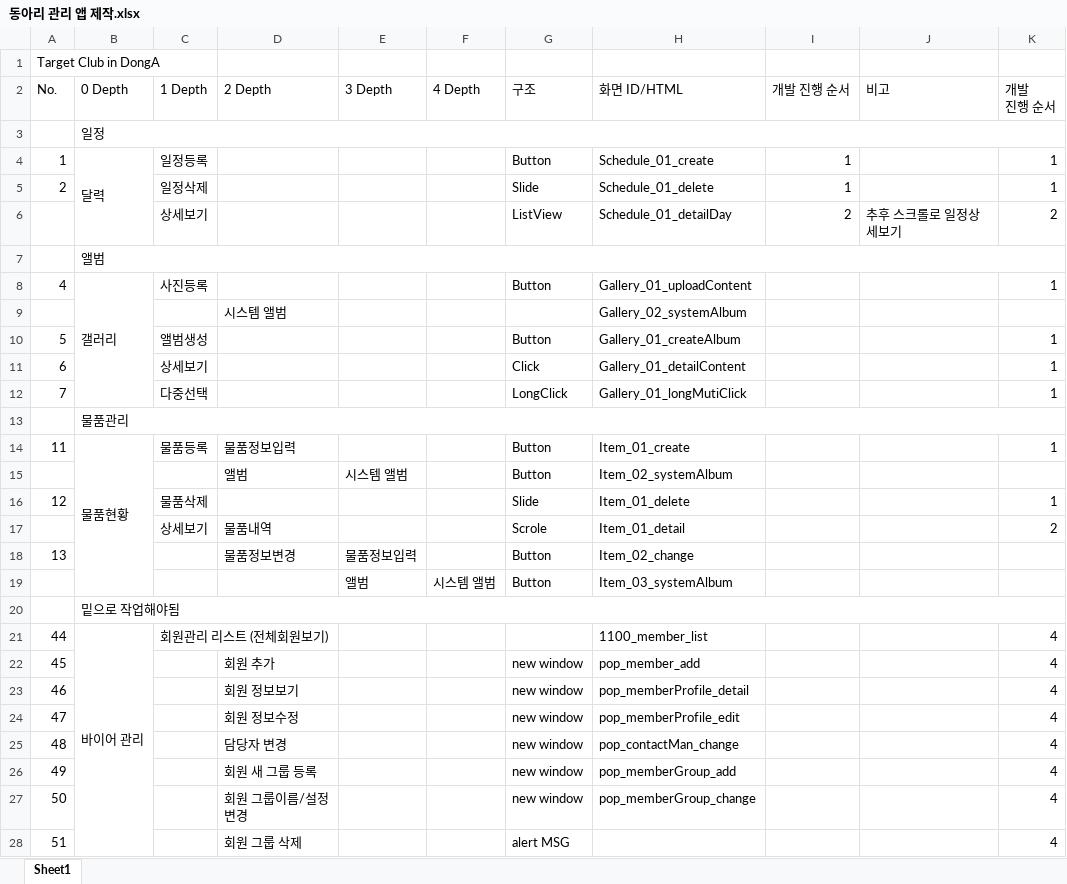
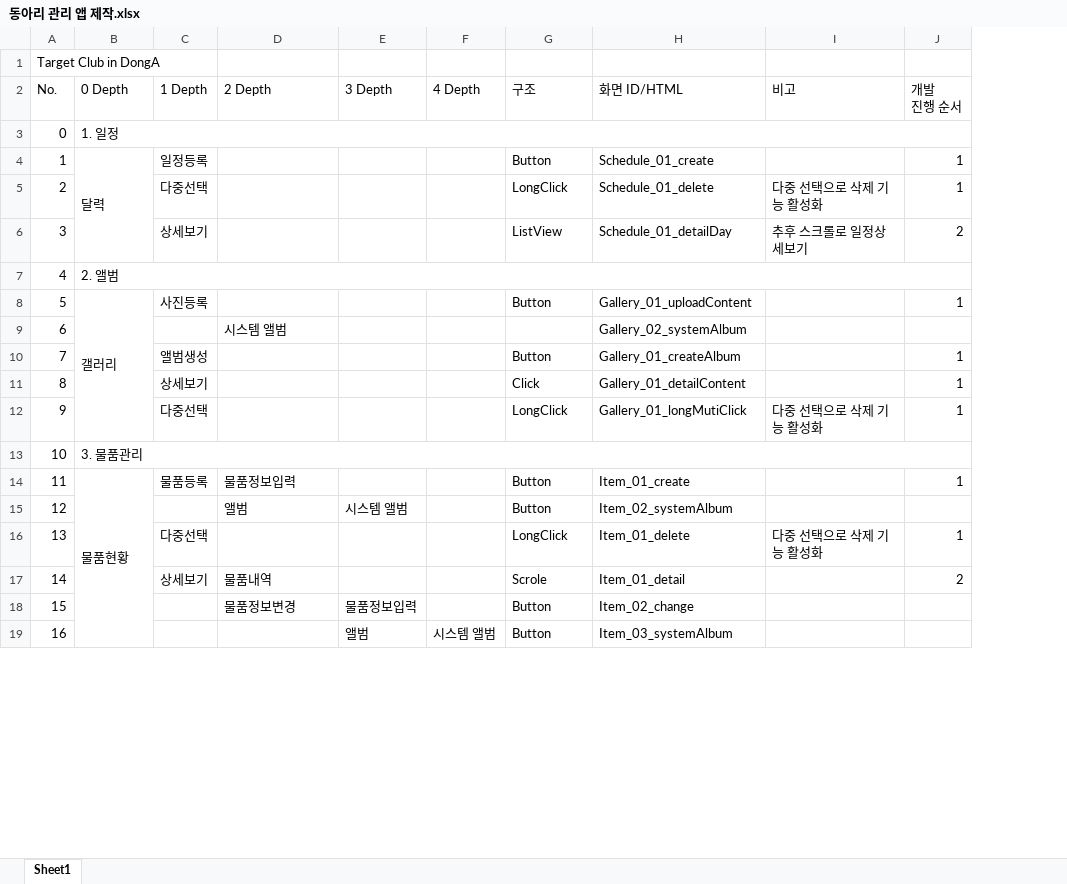
Before and after one commit to ehwlfk2/Target_club, an Excel workbook: 06_pagevolume/동아리 관리 앱 제작.xlsx, sheet Sheet1, drawn as a sheet; only a part is shown; values as stored, in another font and other column widths than the file's, no cell formats; removed rows and columns are numbered as before the commit, all else as after; the diff covers the shown part only; the diff names each change by its address in the sheet, - before the commit and + after, or states it on an @@ line.

Commit message:
16th April

```diff
--- a/06_pagevolume/동아리 관리 앱 제작.xlsx (sheet Sheet1)
+++ b/06_pagevolume/동아리 관리 앱 제작.xlsx (sheet Sheet1)
-column I (개발 진행 순서), rows 4-6: 1 | 1 | 2
-row 3:  | 일정
+row 3: 0 | 1. 일정
-C5 (1 Depth): 일정삭제
+C5 (1 Depth): 다중선택
-G5 (구조): Slide
+G5 (구조): LongClick
-I5 (비고): (empty)
+I5 (비고): 다중 선택으로 삭제 기능 활성화
-A6 (No.): (empty)
+A6 (No.): 3
-row 7:  | 앨범
+row 7: 4 | 2. 앨범
-A8 (No.): 4
+A8 (No.): 5
-A9 (No.): (empty)
+A9 (No.): 6
-A10 (No.): 5
+A10 (No.): 7
-A11 (No.): 6
+A11 (No.): 8
-A12 (No.): 7
+A12 (No.): 9
-I12 (비고): (empty)
+I12 (비고): 다중 선택으로 삭제 기능 활성화
-row 13:  | 물품관리
+row 13: 10 | 3. 물품관리
-A15 (No.): (empty)
+A15 (No.): 12
-row 16: 12 |  | 물품삭제 |  |  |  | Slide | Item_01_delete |  |  | 1
+row 16: 13 |  | 다중선택 |  |  |  | LongClick | Item_01_delete | 다중 선택으로 삭제 기능 활성화 | 1
-A17 (No.): (empty)
+A17 (No.): 14
-A18 (No.): 13
+A18 (No.): 15
-A19 (No.): (empty)
+A19 (No.): 16
-row 20:  | 밑으로 작업해야됨
-row 21: 44 | 바이어 관리 | 회원관리 리스트 (전체회원보기) |  |  |  |  | 1100_member_list |  |  | 4
-row 22: 45 |  |  | 회원 추가 |  |  | new window | pop_member_add |  |  | 4
-row 23: 46 |  |  | 회원 정보보기 |  |  | new window | pop_memberProfile_detail |  |  | 4
-row 24: 47 |  |  | 회원 정보수정 |  |  | new window | pop_memberProfile_edit |  |  | 4
-row 25: 48 |  |  | 담당자 변경 |  |  | new window | pop_contactMan_change |  |  | 4
-row 26: 49 |  |  | 회원 새 그룹 등록 |  |  | new window | pop_memberGroup_add |  |  | 4
-row 27: 50 |  |  | 회원 그룹이름/설정 변경 |  |  | new window | pop_memberGroup_change |  |  | 4
-row 28: 51 |  |  | 회원 그룹 삭제 |  |  | alert MSG |  |  |  | 4
```
Also changed, not shown: 38 added rows, 29 removed rows, 33 edited cells and merged cells elsewhere in this sheet, cell formats.
